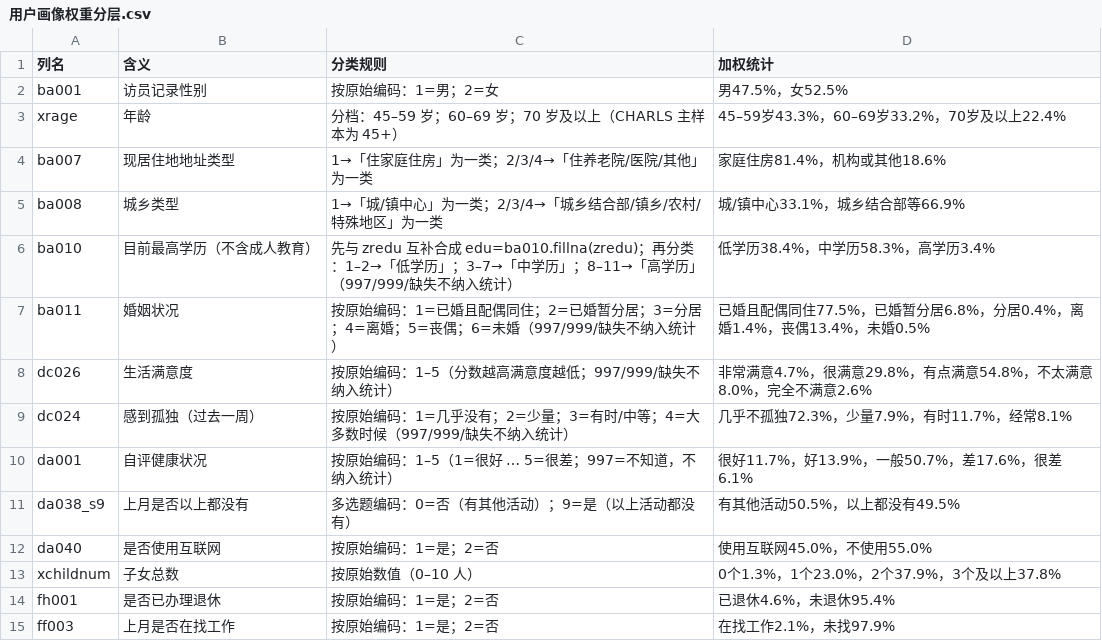
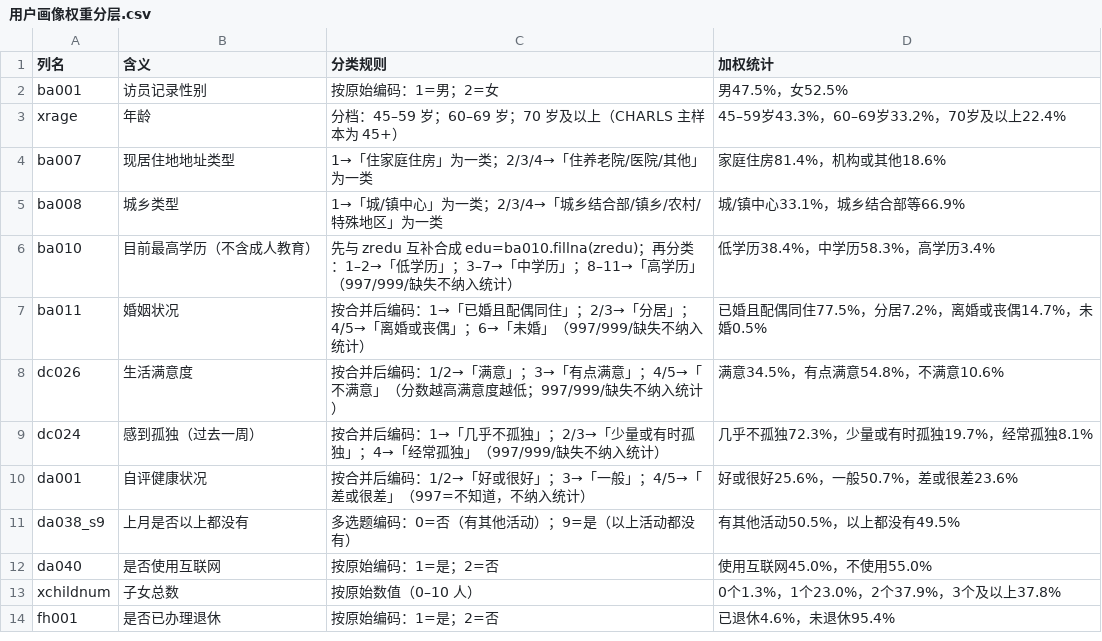
Before and after one commit to aokesem/emotion_companion_evaluation, a CSV file: 用户画像数据/用户画像权重分层.csv (was 用户画像权重分层.csv), drawn as a sheet.

```diff
--- a/用户画像权重分层.csv
+++ b/用户画像数据/用户画像权重分层.csv
@@ -6,6 +6,6 @@ ba008,城乡类型,1→「城/镇中心」为一类；2/3/4→「城乡结合部
 ba010,目前最高学历（不含成人教育）,先与 zredu 互补合成 edu=ba010.fillna(zredu)；再分类：1–2→「低学历」；3–7→「中学历」；8–11→「高学历」（997/999/缺失不纳入统计）,低学历38.4%，中学历58.3%，高学历3.4%
-ba011,婚姻状况,按原始编码：1=已婚且配偶同住；2=已婚暂分居；3=分居；4=离婚；5=丧偶；6=未婚（997/999/缺失不纳入统计）,已婚且配偶同住77.5%，已婚暂分居6.8%，分居0.4%，离婚1.4%，丧偶13.4%，未婚0.5%
-dc026,生活满意度,按原始编码：1–5（分数越高满意度越低；997/999/缺失不纳入统计）,非常满意4.7%，很满意29.8%，有点满意54.8%，不太满意8.0%，完全不满意2.6%
-dc024,感到孤独（过去一周）,按原始编码：1=几乎没有；2=少量；3=有时/中等；4=大多数时候（997/999/缺失不纳入统计）,几乎不孤独72.3%，少量7.9%，有时11.7%，经常8.1%
-da001,自评健康状况,按原始编码：1–5（1=很好 … 5=很差；997=不知道，不纳入统计）,很好11.7%，好13.9%，一般50.7%，差17.6%，很差6.1%
+ba011,婚姻状况,按合并后编码：1→「已婚且配偶同住」；2/3→「分居」；4/5→「离婚或丧偶」；6→「未婚」（997/999/缺失不纳入统计）,已婚且配偶同住77.5%，分居7.2%，离婚或丧偶14.7%，未婚0.5%
+dc026,生活满意度,按合并后编码：1/2→「满意」；3→「有点满意」；4/5→「不满意」（分数越高满意度越低；997/999/缺失不纳入统计）,满意34.5%，有点满意54.8%，不满意10.6%
+dc024,感到孤独（过去一周）,按合并后编码：1→「几乎不孤独」；2/3→「少量或有时孤独」；4→「经常孤独」（997/999/缺失不纳入统计）,几乎不孤独72.3%，少量或有时孤独19.7%，经常孤独8.1%
+da001,自评健康状况,按合并后编码：1/2→「好或很好」；3→「一般」；4/5→「差或很差」（997=不知道，不纳入统计）,好或很好25.6%，一般50.7%，差或很差23.6%
 da038_s9,上月是否以上都没有,多选题编码：0=否（有其他活动）；9=是（以上活动都没有）,有其他活动50.5%，以上都没有49.5%
@@ -14,2 +14 @@ xchildnum,子女总数,按原始数值（0–10 人）,0个1.3%，1个23.0%，2
 fh001,是否已办理退休,按原始编码：1=是；2=否,已退休4.6%，未退休95.4%
-ff003,上月是否在找工作,按原始编码：1=是；2=否,在找工作2.1%，未找97.9%
```
Also changed, not shown: 11 other files.
